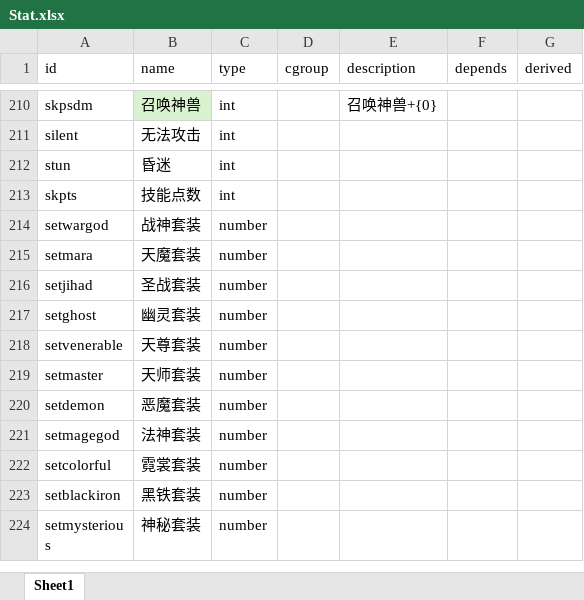
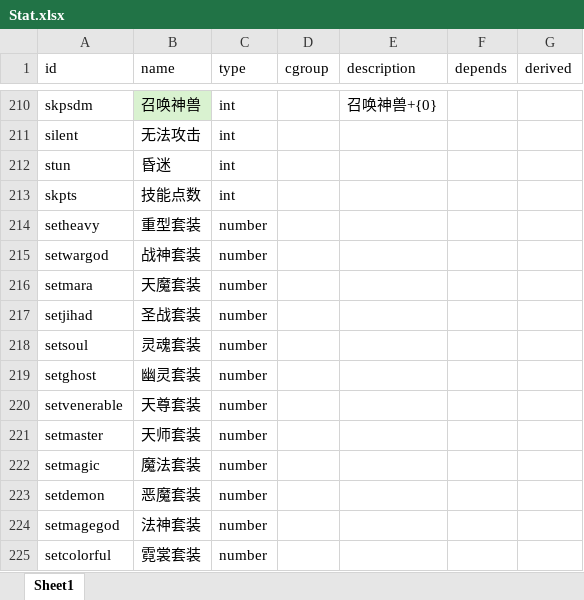
Before and after one commit to yatyricky/gvbasic-mir-remaster, an Excel workbook: configs/Stat.xlsx, sheet Sheet1, drawn as a sheet; only a part is shown, gaps mark what is left out; the shorter side is filled out with more unchanged rows; values as stored, in another font and other column widths than the file's, no borders; conditional formats not drawn; the diff names each change by its address in the sheet, - before the commit and + after, or states it on an @@ line.

```diff
--- a/configs/Stat.xlsx (sheet Sheet1)
+++ b/configs/Stat.xlsx (sheet Sheet1)
+row 214: setheavy | 重型套装 | number
+row 218: setsoul | 灵魂套装 | number
+row 222: setmagic | 魔法套装 | number
```
Also changed, not shown: configs/Affix.xlsx, configs/Item.xlsx.
